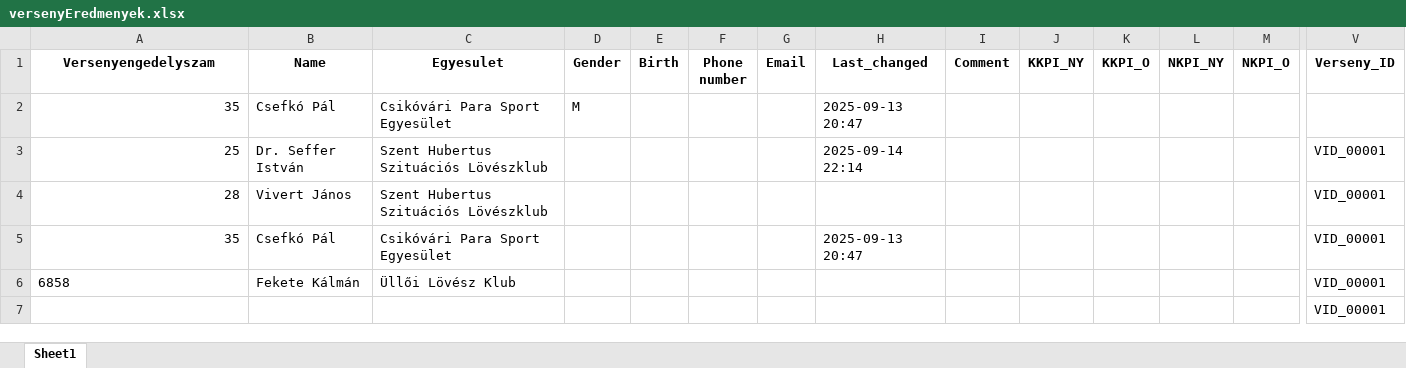
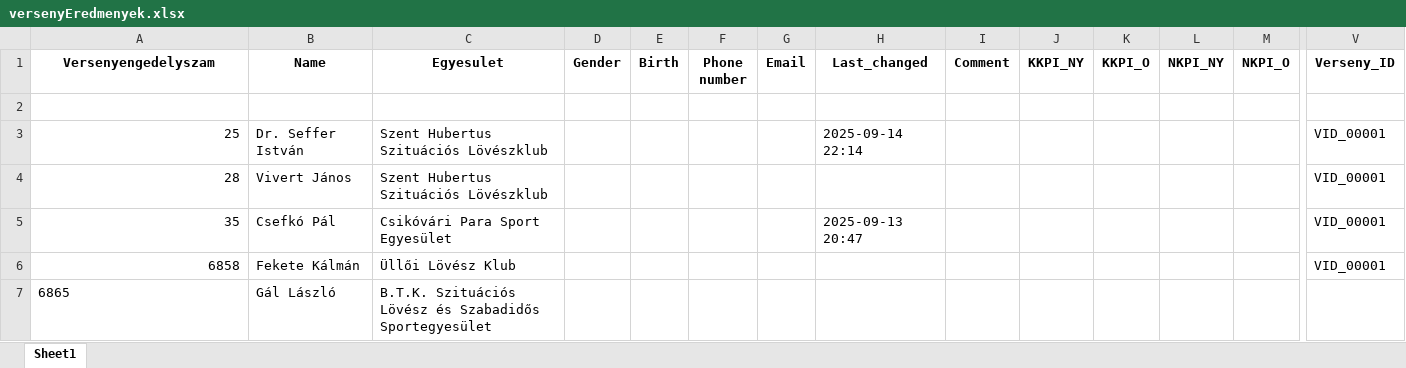
Before and after one commit to SwarzKalman/Ullo_loter, an Excel workbook: database/versenyEredmenyek.xlsx, sheet Sheet1, drawn as a sheet; only a part is shown, gaps mark what is left out; values as stored, in another font and other column widths than the file's, no borders; removed rows and columns are numbered as before the commit, all else as after; rows hold the shown columns only; the diff names each change by its address in the sheet, - before the commit and + after, or states it on an @@ line.

Commit message:
azonosítók nem számként kezelése, UI bugfix, 1 :1 verseny versenyző kapcsolat kényszerítése

```diff
--- a/database/versenyEredmenyek.xlsx (sheet Sheet1)
+++ b/database/versenyEredmenyek.xlsx (sheet Sheet1)
-row 2: 35 | Csefkó Pál | Csikóvári Para Sport Egyesület | M |  |  |  | 2025-09-13 20:47
+row 2: (empty)
-A6 alignment: left
+A6 alignment: right
-row 7:  |  |  |  |  |  |  |  |  |  |  |  |  | VID_00001
+row 7: 6865 | Gál László | B.T.K. Szituációs Lövész és Szabadidős Sportegyesület
```
Also changed, not shown: 3 other files.
